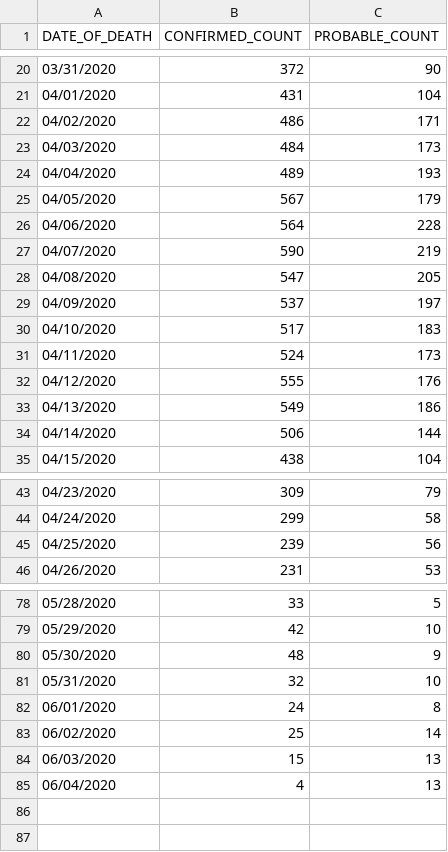
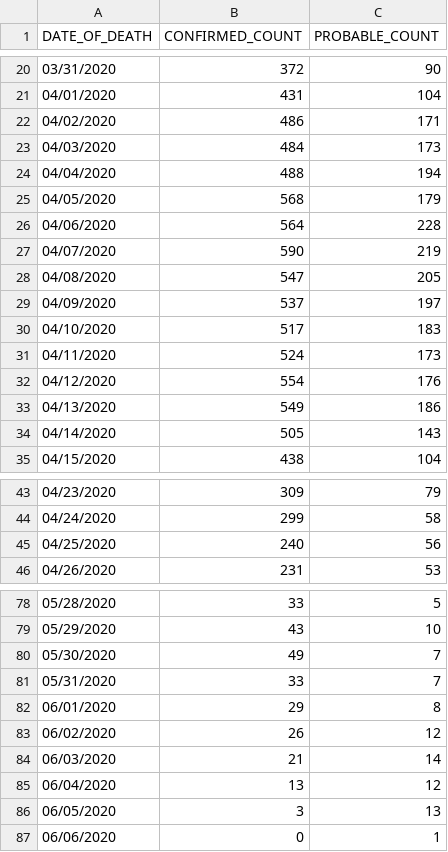
Before and after one commit to rvaughan/coronavirus-data, a CSV file: usa/new_york_city_latest.csv, drawn as a sheet; only a part is shown, gaps mark what is left out; the diff covers the shown part only.

```diff
--- a/usa/new_york_city_latest.csv
+++ b/usa/new_york_city_latest.csv
@@ -23,4 +23,4 @@ DATE_OF_DEATH,CONFIRMED_COUNT,PROBABLE_COUNT
 04/03/2020,484,173
-04/04/2020,489,193
-04/05/2020,567,179
+04/04/2020,488,194
+04/05/2020,568,179
 04/06/2020,564,228
@@ -31,5 +31,5 @@ DATE_OF_DEATH,CONFIRMED_COUNT,PROBABLE_COUNT
 04/11/2020,524,173
-04/12/2020,555,176
+04/12/2020,554,176
 04/13/2020,549,186
-04/14/2020,506,144
+04/14/2020,505,143
 04/15/2020,438,104
@@ -44,3 +44,3 @@ DATE_OF_DEATH,CONFIRMED_COUNT,PROBABLE_COUNT
 04/24/2020,299,58
-04/25/2020,239,56
+04/25/2020,240,56
 04/26/2020,231,53
@@ -78,8 +78,10 @@ DATE_OF_DEATH,CONFIRMED_COUNT,PROBABLE_COUNT
 05/28/2020,33,5
-05/29/2020,42,10
-05/30/2020,48,9
-05/31/2020,32,10
-06/01/2020,24,8
-06/02/2020,25,14
-06/03/2020,15,13
-06/04/2020,4,13
+05/29/2020,43,10
+05/30/2020,49,7
+05/31/2020,33,7
+06/01/2020,29,8
+06/02/2020,26,12
+06/03/2020,21,14
+06/04/2020,13,12
+06/05/2020,3,13
+06/06/2020,0,1
```
Also changed, not shown: 20 edited cells elsewhere in this file.
